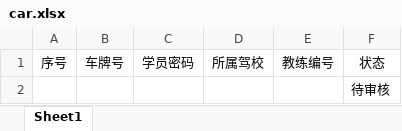
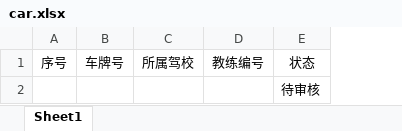
Before and after one commit to linfengwei1/drivingtest, an Excel workbook: src/main/webapp/files/car.xlsx, sheet Sheet1, drawn as a sheet; values as stored, in another font and other column widths than the file's, no borders; the diff names each change by its address in the sheet, - before the commit and + after, or states it on an @@ line.

```diff
--- a/src/main/webapp/files/car.xlsx (sheet Sheet1)
+++ b/src/main/webapp/files/car.xlsx (sheet Sheet1)
-column C, row 1: 学员密码
```
Also changed, not shown: 20 other files.
